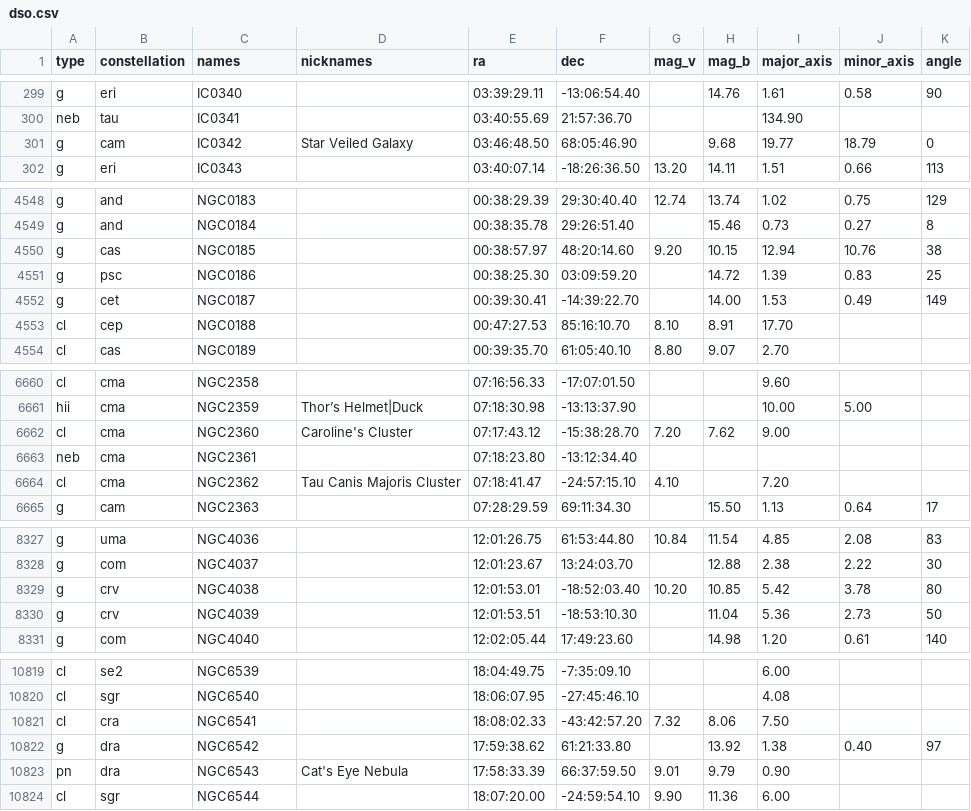
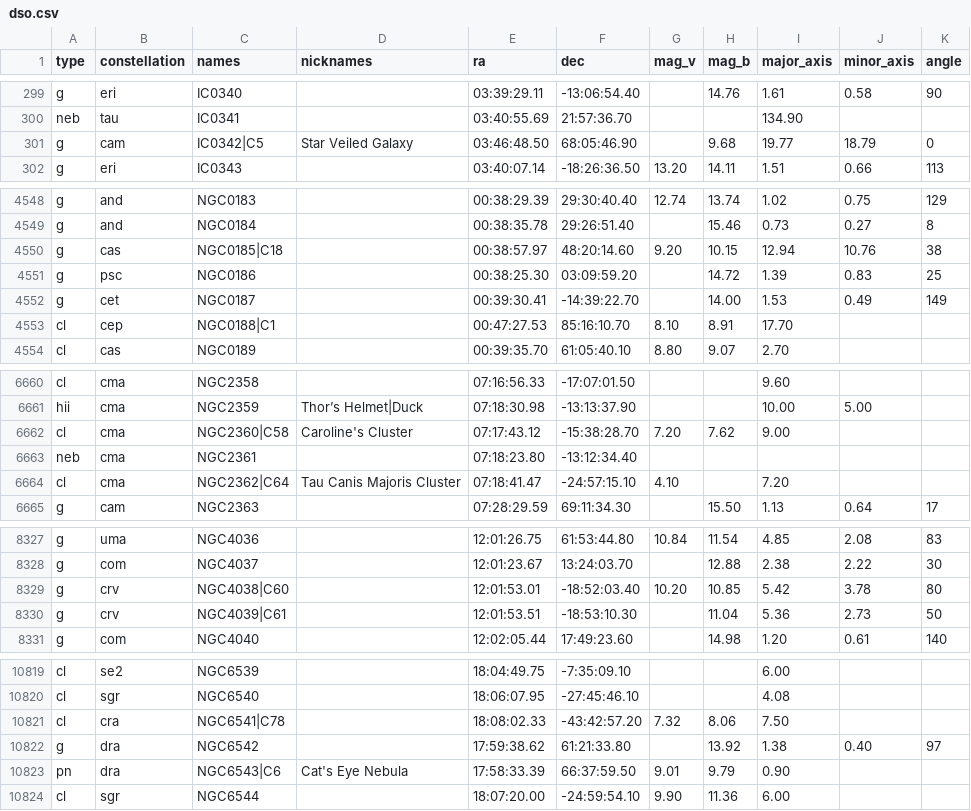
Before and after one commit to art-den/astra_lite, a CSV file: map_data/dso.csv, drawn as a sheet; only a part is shown, gaps mark what is left out; the diff covers the shown part only.

```diff
--- a/map_data/dso.csv
+++ b/map_data/dso.csv
@@ -300,3 +300,3 @@ g;eri;IC0340;;03:39:29.11;-13:06:54.40;;14.76;1.61;0.58;90
 neb;tau;IC0341;;03:40:55.69;21:57:36.70;;;134.90;;
-g;cam;IC0342;Star Veiled Galaxy;03:46:48.50;68:05:46.90;;9.68;19.77;18.79;0
+g;cam;IC0342|C5;Star Veiled Galaxy;03:46:48.50;68:05:46.90;;9.68;19.77;18.79;0
 g;eri;IC0343;;03:40:07.14;-18:26:36.50;13.20;14.11;1.51;0.66;113
@@ -4549,6 +4549,6 @@ g;and;NGC0183;;00:38:29.39;29:30:40.40;12.74;13.74;1.02;0.75;129
 g;and;NGC0184;;00:38:35.78;29:26:51.40;;15.46;0.73;0.27;8
-g;cas;NGC0185;;00:38:57.97;48:20:14.60;9.20;10.15;12.94;10.76;38
+g;cas;NGC0185|C18;;00:38:57.97;48:20:14.60;9.20;10.15;12.94;10.76;38
 g;psc;NGC0186;;00:38:25.30;03:09:59.20;;14.72;1.39;0.83;25
 g;cet;NGC0187;;00:39:30.41;-14:39:22.70;;14.00;1.53;0.49;149
-cl;cep;NGC0188;;00:47:27.53;85:16:10.70;8.10;8.91;17.70;;
+cl;cep;NGC0188|C1;;00:47:27.53;85:16:10.70;8.10;8.91;17.70;;
 cl;cas;NGC0189;;00:39:35.70;61:05:40.10;8.80;9.07;2.70;;
@@ -6661,5 +6661,5 @@ cl;cma;NGC2358;;07:16:56.33;-17:07:01.50;;;9.60;;
 hii;cma;NGC2359;Thor’s Helmet|Duck;07:18:30.98;-13:13:37.90;;;10.00;5.00;
-cl;cma;NGC2360;Caroline's Cluster;07:17:43.12;-15:38:28.70;7.20;7.62;9.00;;
+cl;cma;NGC2360|C58;Caroline's Cluster;07:17:43.12;-15:38:28.70;7.20;7.62;9.00;;
 neb;cma;NGC2361;;07:18:23.80;-13:12:34.40;;;;;
-cl;cma;NGC2362;Tau Canis Majoris Cluster;07:18:41.47;-24:57:15.10;4.10;;7.20;;
+cl;cma;NGC2362|C64;Tau Canis Majoris Cluster;07:18:41.47;-24:57:15.10;4.10;;7.20;;
 g;cam;NGC2363;;07:28:29.59;69:11:34.30;;15.50;1.13;0.64;17
@@ -8328,4 +8328,4 @@ g;uma;NGC4036;;12:01:26.75;61:53:44.80;10.84;11.54;4.85;2.08;83
 g;com;NGC4037;;12:01:23.67;13:24:03.70;;12.88;2.38;2.22;30
-g;crv;NGC4038;;12:01:53.01;-18:52:03.40;10.20;10.85;5.42;3.78;80
-g;crv;NGC4039;;12:01:53.51;-18:53:10.30;;11.04;5.36;2.73;50
+g;crv;NGC4038|C60;;12:01:53.01;-18:52:03.40;10.20;10.85;5.42;3.78;80
+g;crv;NGC4039|C61;;12:01:53.51;-18:53:10.30;;11.04;5.36;2.73;50
 g;com;NGC4040;;12:02:05.44;17:49:23.60;;14.98;1.20;0.61;140
@@ -10820,5 +10820,5 @@ cl;se2;NGC6539;;18:04:49.75;-7:35:09.10;;;6.00;;
 cl;sgr;NGC6540;;18:06:07.95;-27:45:46.10;;;4.08;;
-cl;cra;NGC6541;;18:08:02.33;-43:42:57.20;7.32;8.06;7.50;;
+cl;cra;NGC6541|C78;;18:08:02.33;-43:42:57.20;7.32;8.06;7.50;;
 g;dra;NGC6542;;17:59:38.62;61:21:33.80;;13.92;1.38;0.40;97
-pn;dra;NGC6543;Cat's Eye Nebula;17:58:33.39;66:37:59.50;9.01;9.79;0.90;;
+pn;dra;NGC6543|C6;Cat's Eye Nebula;17:58:33.39;66:37:59.50;9.01;9.79;0.90;;
 cl;sgr;NGC6544;;18:07:20.00;-24:59:54.10;9.90;11.36;6.00;;
```
Also changed, not shown: 100 edited cells elsewhere in this file.
